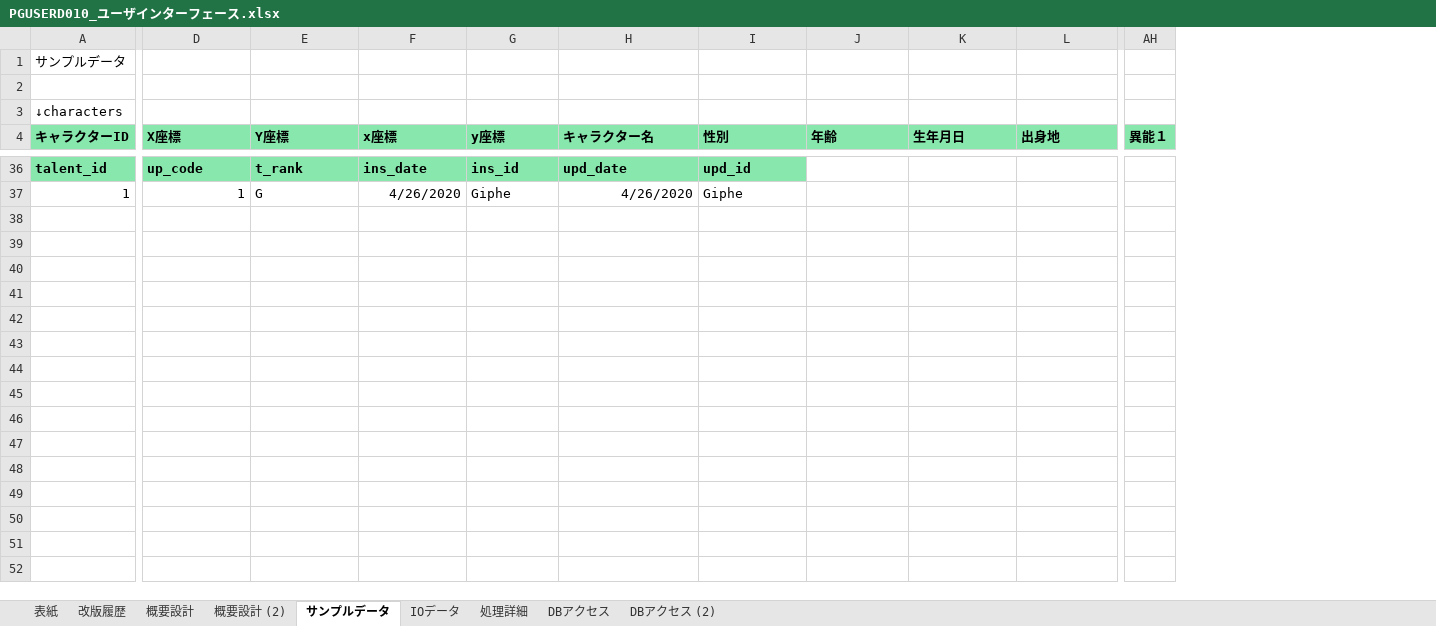
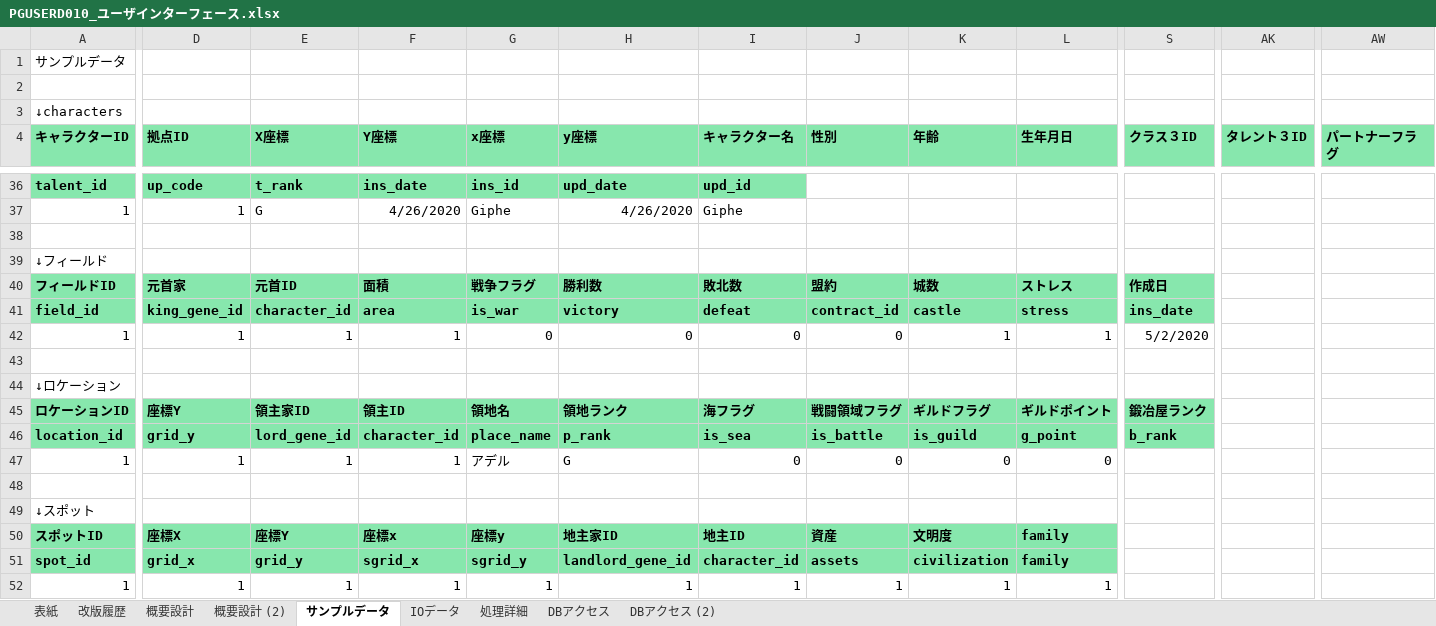
Before and after one commit to pythonGame-RPG/pythonGames, an Excel workbook: Doc/00管理文書/40_詳細設計/画面系/PGUSERD010_ユーザインターフェース.xlsx, sheet サンプルデータ, drawn as a sheet; only a part is shown, gaps mark what is left out; values as stored, in another font and other column widths than the file's, no borders; removed rows and columns are numbered as before the commit, all else as after; rows hold the shown columns only; the diff covers the shown part only; the diff names each change by its address in the sheet, - before the commit and + after, or states it on an @@ line.

```diff
--- a/Doc/00管理文書/40_詳細設計/画面系/PGUSERD010_ユーザインターフェース.xlsx (sheet サンプルデータ)
+++ b/Doc/00管理文書/40_詳細設計/画面系/PGUSERD010_ユーザインターフェース.xlsx (sheet サンプルデータ)
+column S (クラス３ID), empty
-column AH (異能１), empty
+column AK (タレント３ID), empty
+column AW (パートナーフラグ), empty
-D4: X座標
+D4: 拠点ID
-E4: Y座標
+E4: X座標
-F4: x座標
+F4: Y座標
-G4: y座標
+G4: x座標
-H4: キャラクター名
+H4: y座標
-I4: 性別
+I4: キャラクター名
-J4: 年齢
+J4: 性別
-K4: 生年月日
+K4: 年齢
-L4: 出身地
+L4: 生年月日
+row 38: (empty)
+row 39: ↓フィールド
+row 40: フィールドID | 元首家 | 元首ID | 面積 | 戦争フラグ | 勝利数 | 敗北数 | 盟約 | 城数 | ストレス | 作成日
+row 41: field_id | king_gene_id | character_id | area | is_war | victory | defeat | contract_id | castle | stress | ins_date
+row 42: 1 | 1 | 1 | 1 | 0 | 0 | 0 | 0 | 1 | 1 | 5/2/2020
+row 43: (empty)
+row 44: ↓ロケーション
+row 45: ロケーションID | 座標Y | 領主家ID | 領主ID | 領地名 | 領地ランク | 海フラグ | 戦闘領域フラグ | ギルドフラグ | ギルドポイント | 鍛冶屋ランク
+row 46: location_id | grid_y | lord_gene_id | character_id | place_name | p_rank | is_sea | is_battle | is_guild | g_point | b_rank
+row 47: 1 | 1 | 1 | 1 | アデル | G | 0 | 0 | 0 | 0
+row 48: (empty)
+row 49: ↓スポット
+row 50: スポットID | 座標X | 座標Y | 座標x | 座標y | 地主家ID | 地主ID | 資産 | 文明度 | family
+row 51: spot_id | grid_x | grid_y | sgrid_x | sgrid_y | landlord_gene_id | character_id | assets | civilization | family
+row 52: 1 | 1 | 1 | 1 | 1 | 1 | 1 | 1 | 1 | 1
```
Also changed, not shown: 32 edited cells and cell formats elsewhere in this sheet, Doc/00管理文書/40_詳細設計/画面系/PGUSERD020_メインメニュー.xlsx, 10 other files.
